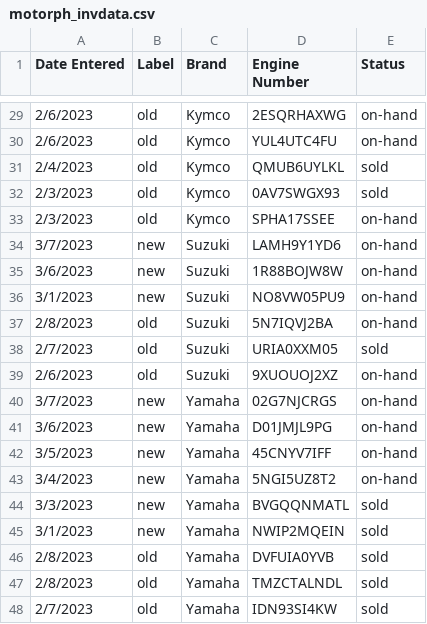
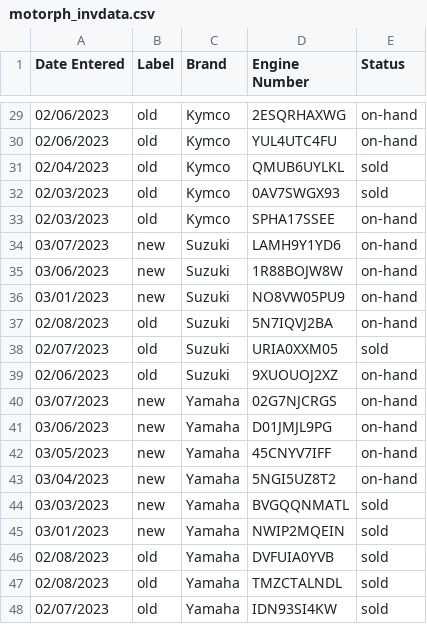
Before and after one commit to json19/DSA-MotorPH-InventorySystem, a CSV file: StockInv/src/motorph_invdata.csv, drawn as a sheet; only a part is shown, gaps mark what is left out; the diff covers the shown part only.

```diff
--- a/StockInv/src/motorph_invdata.csv
+++ b/StockInv/src/motorph_invdata.csv
@@ -29,20 +29,20 @@ Date Entered,Label,Brand,Engine Number,Status
-2/6/2023,old,Kymco,2ESQRHAXWG,on-hand
-2/6/2023,old,Kymco,YUL4UTC4FU,on-hand
-2/4/2023,old,Kymco,QMUB6UYLKL,sold
-2/3/2023,old,Kymco,0AV7SWGX93,sold
-2/3/2023,old,Kymco,SPHA17SSEE,on-hand
-3/7/2023,new,Suzuki,LAMH9Y1YD6,on-hand
-3/6/2023,new,Suzuki,1R88BOJW8W,on-hand
-3/1/2023,new,Suzuki,NO8VW05PU9,on-hand
-2/8/2023,old,Suzuki,5N7IQVJ2BA,on-hand
-2/7/2023,old,Suzuki,URIA0XXM05,sold
-2/6/2023,old,Suzuki,9XUOUOJ2XZ,on-hand
-3/7/2023,new,Yamaha,02G7NJCRGS,on-hand
-3/6/2023,new,Yamaha,D01JMJL9PG,on-hand
-3/5/2023,new,Yamaha,45CNYV7IFF,on-hand
-3/4/2023,new,Yamaha,5NGI5UZ8T2,on-hand
-3/3/2023,new,Yamaha,BVGQQNMATL,sold
-3/1/2023,new,Yamaha,NWIP2MQEIN,sold
-2/8/2023,old,Yamaha,DVFUIA0YVB,sold
-2/8/2023,old,Yamaha,TMZCTALNDL,sold
-2/7/2023,old,Yamaha,IDN93SI4KW,sold
+02/06/2023,old,Kymco,2ESQRHAXWG,on-hand
+02/06/2023,old,Kymco,YUL4UTC4FU,on-hand
+02/04/2023,old,Kymco,QMUB6UYLKL,sold
+02/03/2023,old,Kymco,0AV7SWGX93,sold
+02/03/2023,old,Kymco,SPHA17SSEE,on-hand
+03/07/2023,new,Suzuki,LAMH9Y1YD6,on-hand
+03/06/2023,new,Suzuki,1R88BOJW8W,on-hand
+03/01/2023,new,Suzuki,NO8VW05PU9,on-hand
+02/08/2023,old,Suzuki,5N7IQVJ2BA,on-hand
+02/07/2023,old,Suzuki,URIA0XXM05,sold
+02/06/2023,old,Suzuki,9XUOUOJ2XZ,on-hand
+03/07/2023,new,Yamaha,02G7NJCRGS,on-hand
+03/06/2023,new,Yamaha,D01JMJL9PG,on-hand
+03/05/2023,new,Yamaha,45CNYV7IFF,on-hand
+03/04/2023,new,Yamaha,5NGI5UZ8T2,on-hand
+03/03/2023,new,Yamaha,BVGQQNMATL,sold
+03/01/2023,new,Yamaha,NWIP2MQEIN,sold
+02/08/2023,old,Yamaha,DVFUIA0YVB,sold
+02/08/2023,old,Yamaha,TMZCTALNDL,sold
+02/07/2023,old,Yamaha,IDN93SI4KW,sold
```
Also changed, not shown: 27 edited cells elsewhere in this file, StockInv/out/production/StockInv/motorph_invdata.csv, 5 other files.
